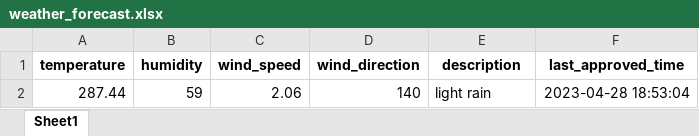
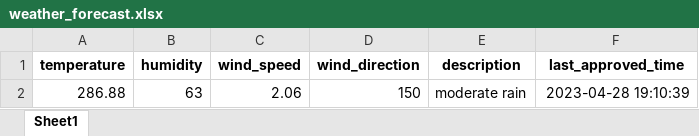
Before and after one commit to 13w13/test, an Excel workbook: weather_forecast.xlsx, sheet Sheet1, drawn as a sheet; values as stored, in another font and other column widths than the file's, no borders; removed rows and columns are numbered as before the commit, all else as after; the diff names each change by its address in the sheet, - before the commit and + after, or states it on an @@ line.

Commit message:
Update weather forecast

```diff
--- a/weather_forecast.xlsx (sheet Sheet1)
+++ b/weather_forecast.xlsx (sheet Sheet1)
-row 2: 287.44 | 59 | 2.06 | 140 | light rain | 2023-04-28 18:53:04
+row 2: 286.88 | 63 | 2.06 | 150 | moderate rain | 2023-04-28 19:10:39
```
